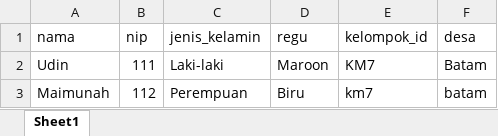
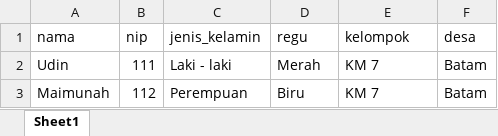
Before and after one commit to Maulana1399/AbsenCAI, an Excel workbook: public/templates/template_peserta.xlsx, sheet Sheet1, drawn as a sheet; values as stored, in another font and other column widths than the file's, no borders; the diff names each change by its address in the sheet, - before the commit and + after, or states it on an @@ line.

Commit message:
ubah template peserta

```diff
--- a/public/templates/template_peserta.xlsx (sheet Sheet1)
+++ b/public/templates/template_peserta.xlsx (sheet Sheet1)
-E1: kelompok_id
+E1: kelompok
-C2 (jenis_kelamin): Laki-laki
+C2 (jenis_kelamin): Laki - laki
-D2 (regu): Maroon
+D2 (regu): Merah
-E2 (kelompok): KM7
+E2 (kelompok): KM 7
-E3 (kelompok): km7
+E3 (kelompok): KM 7
-F3 (desa): batam
+F3 (desa): Batam
```
